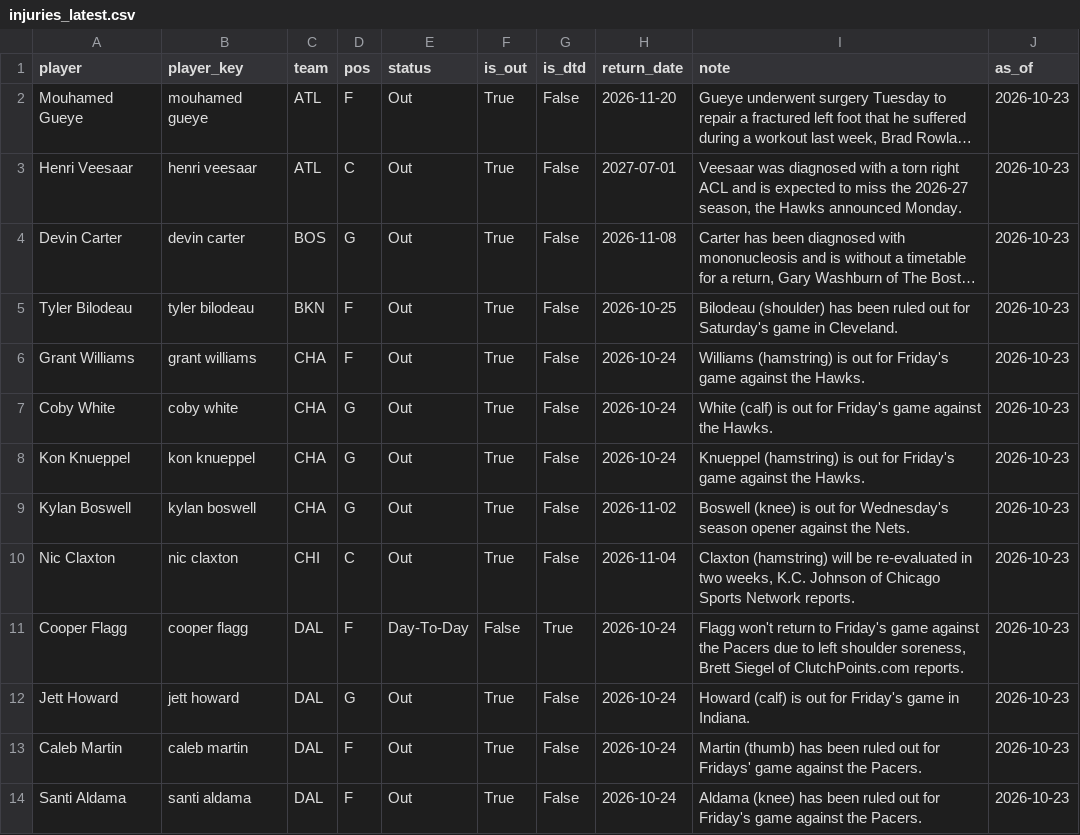
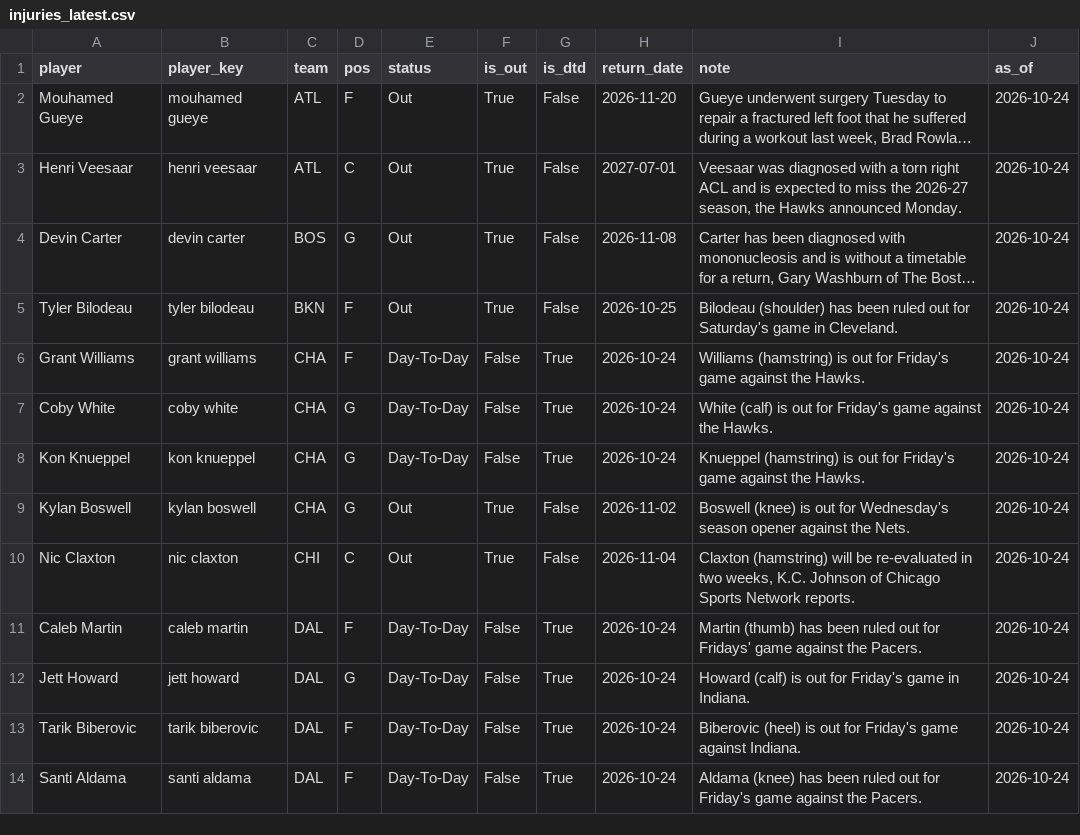
Before and after one commit to KyShiesty919/NBA-Props, a CSV file: data/injuries_latest.csv, drawn as a sheet; only a part is shown; long unchanged cells end in …; removed rows and columns are numbered as before the commit, all else as after; the diff covers the shown part only; the diff names each change by its address in the sheet, - before the commit and + after, or states it on an @@ line.

```diff
--- a/data/injuries_latest.csv
+++ b/data/injuries_latest.csv
-J2:J12 (as_of): 2026-10-23
+J2:J12 (as_of): 2026-10-24
-E6:E8 (status): Out
+E6:E8 (status): Day-To-Day
-F6:F8 (is_out): True
+F6:F8 (is_out): False
-G6:G8 (is_dtd): False
+G6:G8 (is_dtd): True
-A11 (player): Cooper Flagg
+A11 (player): Caleb Martin
-B11 (player_key): cooper flagg
+B11 (player_key): caleb martin
-I11 (note): Flagg won't return to Friday's game against the Pacers due to left shoulder soreness, Brett Siegel of ClutchPoints.com reports.
+I11 (note): Martin (thumb) has been ruled out for Fridays' game against the Pacers.
-E12 (status): Out
+E12 (status): Day-To-Day
-F12 (is_out): True
+F12 (is_out): False
-G12 (is_dtd): False
+G12 (is_dtd): True
-row 13: Caleb Martin | caleb martin | DAL | F | Out | True | False | 2026-10-24 | Martin (thumb) has been ruled out for Fridays' game against the Pacers. | 2026-10-23
+row 13: Tarik Biberovic | tarik biberovic | DAL | F | Day-To-Day | False | True | 2026-10-24 | Biberovic (heel) is out for Friday's game against Indiana. | 2026-10-24
-E14 (status): Out
+E14 (status): Day-To-Day
-F14 (is_out): True
+F14 (is_out): False
-G14 (is_dtd): False
+G14 (is_dtd): True
-J14 (as_of): 2026-10-23
+J14 (as_of): 2026-10-24
```
Also changed, not shown: 4 added rows, 3 removed rows and 65 edited cells elsewhere in this file, data/espn_rosters.csv, data/teamgames_2026-27.csv, 4 other files.
